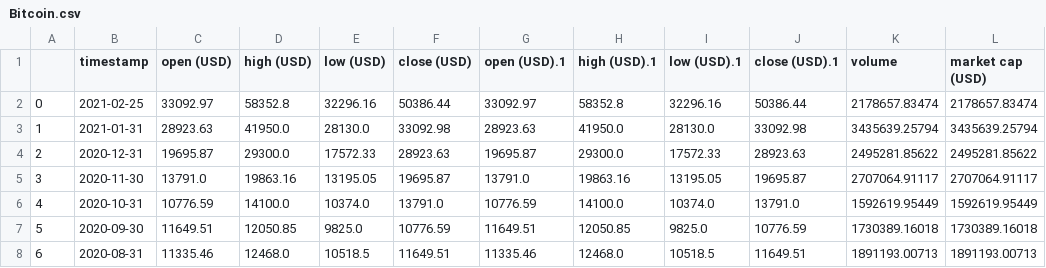
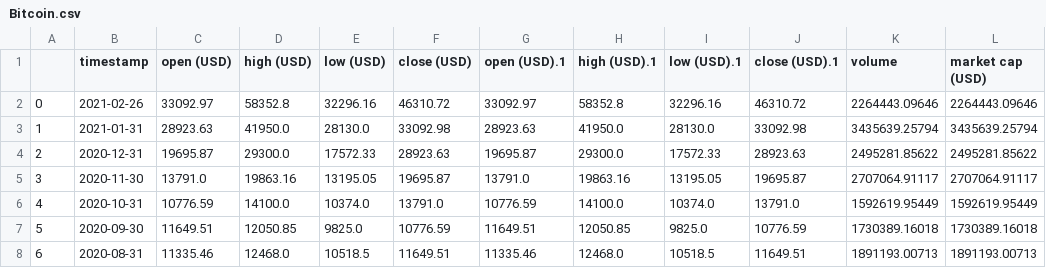
Before and after one commit to andrii-bublyk/dash-app-example, a CSV file: static/crypto/Bitcoin.csv, drawn as a sheet; only a part is shown.

```diff
--- a/static/crypto/Bitcoin.csv
+++ b/static/crypto/Bitcoin.csv
@@ -1,3 +1,3 @@
 ,timestamp,open (USD),high (USD),low (USD),close (USD),open (USD).1,high (USD).1,low (USD).1,close (USD).1,volume,market cap (USD)
-0,2021-02-25,33092.97,58352.8,32296.16,50386.44,33092.97,58352.8,32296.16,50386.44,2178657.83474,2178657.83474
+0,2021-02-26,33092.97,58352.8,32296.16,46310.72,33092.97,58352.8,32296.16,46310.72,2264443.09646,2264443.09646
 1,2021-01-31,28923.63,41950.0,28130.0,33092.98,28923.63,41950.0,28130.0,33092.98,3435639.25794,3435639.25794
```
Also changed, not shown: static/crypto/EOS.IO.csv, static/crypto/Ethereum.csv, 2 other files.
